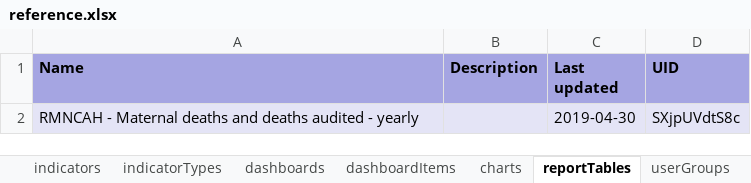
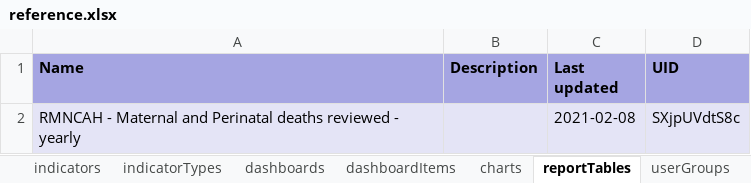
Before and after one commit to dhis2/metadata-package-development, an Excel workbook: metadata/RMNCAH/RMNCAH_COMPLETE_V1_DHIS2.33/reference.xlsx, sheet reportTables, drawn as a sheet; values as stored, in another font and other column widths than the file's, no borders; the diff names each change by its address in the sheet, - before the commit and + after, or states it on an @@ line.

```diff
--- a/metadata/RMNCAH/RMNCAH_COMPLETE_V1_DHIS2.33/reference.xlsx (sheet reportTables)
+++ b/metadata/RMNCAH/RMNCAH_COMPLETE_V1_DHIS2.33/reference.xlsx (sheet reportTables)
-A2 (Name): …- Maternal deaths and deaths audited - yearly
+A2 (Name): …- Maternal and Perinatal deaths reviewed - yearly
-C2 (Last updated): 2019-04-30
+C2 (Last updated): 2021-02-08
```
Also changed, not shown: sheet indicators, sheet dataElements, sheet dataSetSections, sheet dataElementGroups, sheet validationRules, sheet categoryOptionCombos, 17 more sheets, metadata/RMNCAH/RMNCAH_COMPLETE_V1_DHIS2.34/reference.xlsx, metadata/RMNCAH/RMNCAH_DASHBOARD_V1_DHIS2.33/reference.xlsx, 26 other files.
